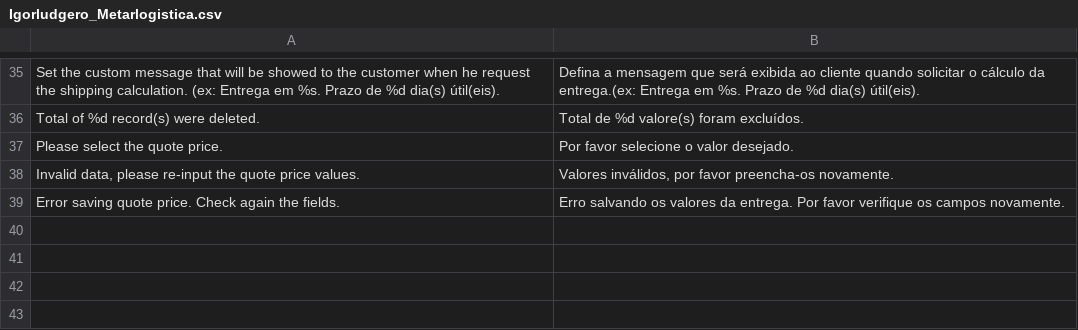
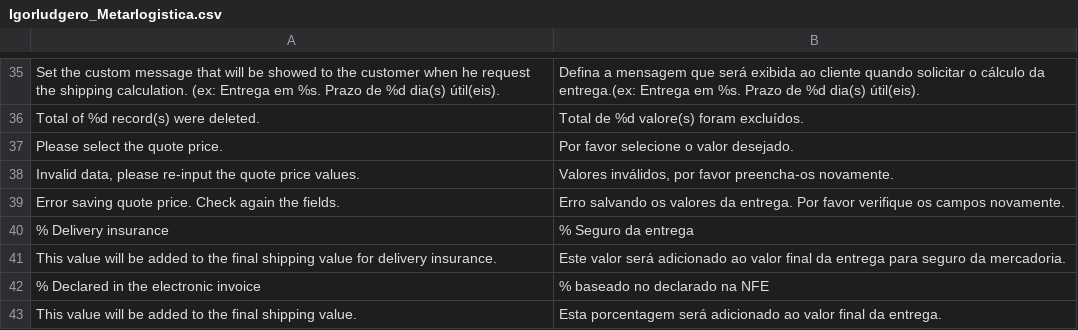
Before and after one commit to igorppbr/magento-metarlogistica, a CSV file: app/locale/pt_BR/Igorludgero_Metarlogistica.csv, drawn as a sheet; only a part is shown, gaps mark what is left out.

Commit message:
Adicionado mais dois campos para configuração de porcentagem de valores a serem adicionadas no valor final da entrega. Campos referente a % de seguro da entrega e valor declarado na NFE.

```diff
--- a/app/locale/pt_BR/Igorludgero_Metarlogistica.csv
+++ b/app/locale/pt_BR/Igorludgero_Metarlogistica.csv
@@ -39 +39,5 @@
 "Error saving quote price. Check again the fields.","Erro salvando os valores da entrega. Por favor verifique os campos novamente."
+"% Delivery insurance","% Seguro da entrega"
+"This value will be added to the final shipping value for delivery insurance.","Este valor será adicionado ao valor final da entrega para seguro da mercadoria."
+"% Declared in the electronic invoice","% baseado no declarado na NFE"
+"This value will be added to the final shipping value.","Esta porcentagem será adicionado ao valor final da entrega."
```
Also changed, not shown: 3 other files.
